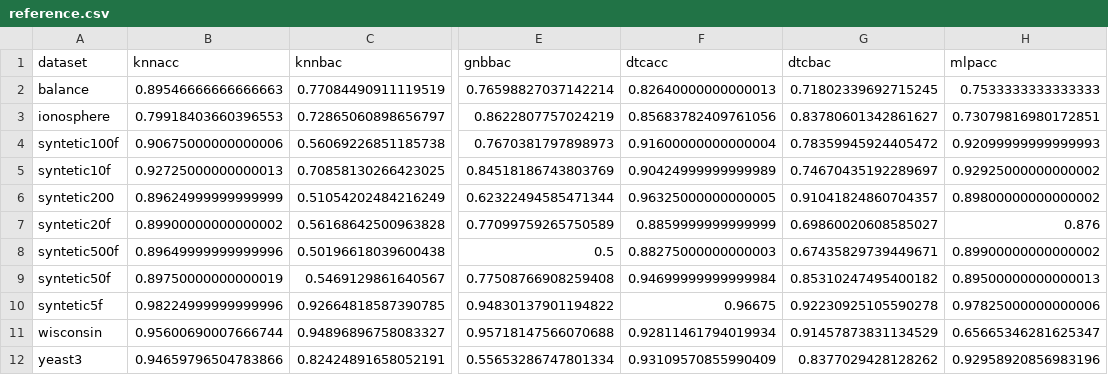
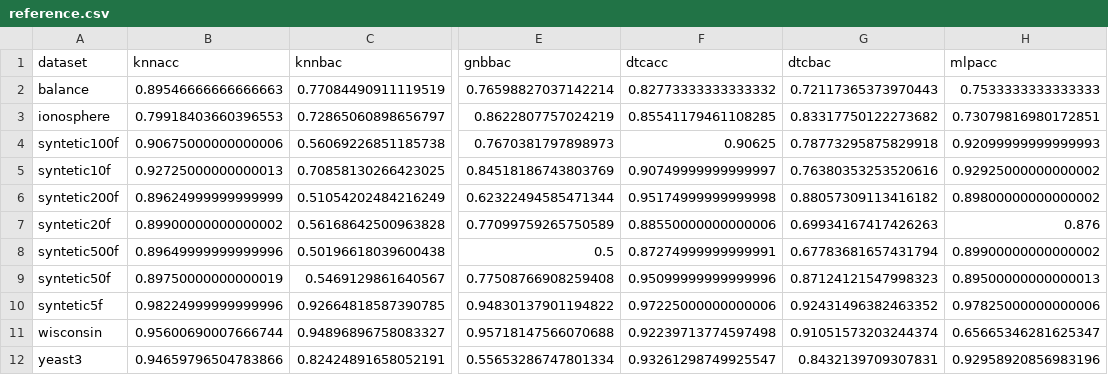
Before and after one commit to xehivs/ecml17, a CSV file: _site/data/reference.csv, drawn as a sheet; only a part is shown, gaps mark what is left out; the diff names each change by its address in the sheet, - before the commit and + after, or states it on an @@ line.

```diff
--- a/_site/data/reference.csv
+++ b/_site/data/reference.csv
-F2 (dtcacc): 0.82640000000000013
+F2 (dtcacc): 0.82773333333333332
-G2 (dtcbac): 0.71802339692715245
+G2 (dtcbac): 0.72117365373970443
-F3 (dtcacc): 0.85683782409761056
+F3 (dtcacc): 0.85541179461108285
-G3 (dtcbac): 0.83780601342861627
+G3 (dtcbac): 0.83317750122273682
-F4 (dtcacc): 0.91600000000000004
+F4 (dtcacc): 0.90625
-G4 (dtcbac): 0.78359945924405472
+G4 (dtcbac): 0.78773295875829918
-F5 (dtcacc): 0.90424999999999989
+F5 (dtcacc): 0.90749999999999997
-G5 (dtcbac): 0.74670435192289697
+G5 (dtcbac): 0.76380353253520616
-A6 (dataset): syntetic200
+A6 (dataset): syntetic200f
-F6 (dtcacc): 0.96325000000000005
+F6 (dtcacc): 0.95174999999999998
-G6 (dtcbac): 0.91041824860704357
+G6 (dtcbac): 0.88057309113416182
-F7 (dtcacc): 0.8859999999999999
+F7 (dtcacc): 0.88550000000000006
-G7 (dtcbac): 0.69860020608585027
+G7 (dtcbac): 0.69934167417426263
-F8 (dtcacc): 0.88275000000000003
+F8 (dtcacc): 0.87274999999999991
-G8 (dtcbac): 0.67435829739449671
+G8 (dtcbac): 0.67783681657431794
-F9 (dtcacc): 0.94699999999999984
+F9 (dtcacc): 0.95099999999999996
-G9 (dtcbac): 0.85310247495400182
+G9 (dtcbac): 0.87124121547998323
-F10 (dtcacc): 0.96675
+F10 (dtcacc): 0.97225000000000006
-G10 (dtcbac): 0.92230925105590278
+G10 (dtcbac): 0.92431496382463352
-F11 (dtcacc): 0.92811461794019934
+F11 (dtcacc): 0.92239713774597498
-G11 (dtcbac): 0.91457873831134529
+G11 (dtcbac): 0.91051573203244374
-F12 (dtcacc): 0.93109570855990409
+F12 (dtcacc): 0.93261298749925547
-G12 (dtcbac): 0.8377029428128262
+G12 (dtcbac): 0.8432139709307831
```
Also changed, not shown: _site/data/hreference.csv, data/hreference.csv, 17 other files.
